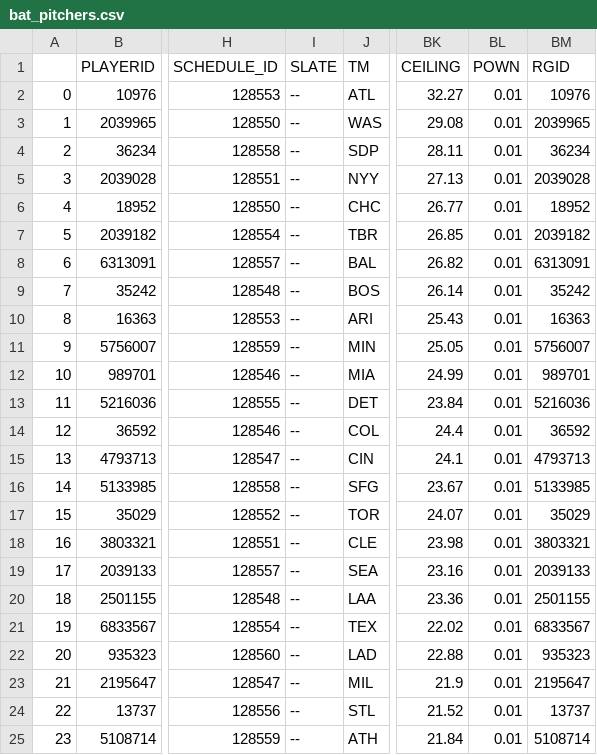
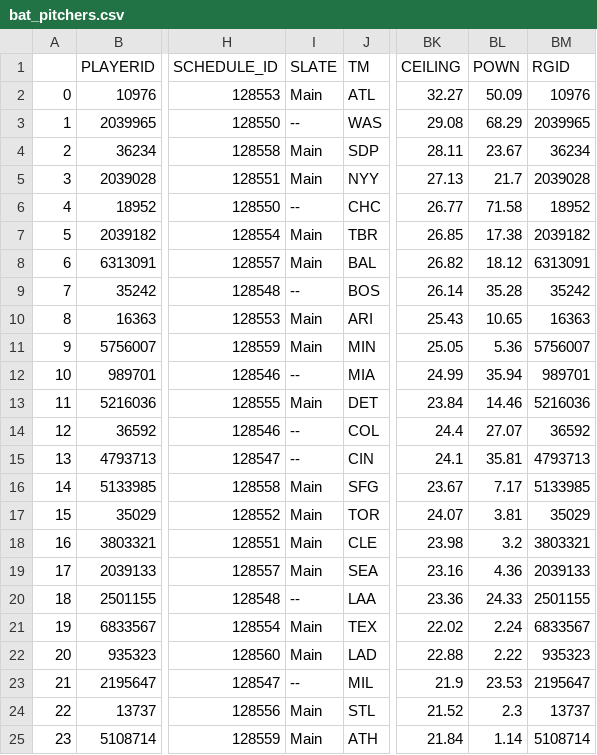
Before and after one commit to JonPGH/slateProj, a CSV file: Data/bat_pitchers.csv, drawn as a sheet; only a part is shown, gaps mark what is left out; the diff covers the shown part only; the diff names each change by its address in the sheet, - before the commit and + after, or states it on an @@ line.

```diff
--- a/Data/bat_pitchers.csv
+++ b/Data/bat_pitchers.csv
-I2 (SLATE): --
+I2 (SLATE): Main
-BL2 (POWN): 0.01
+BL2 (POWN): 50.09
-BL3 (POWN): 0.01
+BL3 (POWN): 68.29
-I4:I5 (SLATE): --
+I4:I5 (SLATE): Main
-BL4 (POWN): 0.01
+BL4 (POWN): 23.67
-BL5 (POWN): 0.01
+BL5 (POWN): 21.7
-BL6 (POWN): 0.01
+BL6 (POWN): 71.58
-I7:I8 (SLATE): --
+I7:I8 (SLATE): Main
-BL7 (POWN): 0.01
+BL7 (POWN): 17.38
-BL8 (POWN): 0.01
+BL8 (POWN): 18.12
-BL9 (POWN): 0.01
+BL9 (POWN): 35.28
-I10:I11 (SLATE): --
+I10:I11 (SLATE): Main
-BL10 (POWN): 0.01
+BL10 (POWN): 10.65
-BL11 (POWN): 0.01
+BL11 (POWN): 5.36
-BL12 (POWN): 0.01
+BL12 (POWN): 35.94
-I13 (SLATE): --
+I13 (SLATE): Main
-BL13 (POWN): 0.01
+BL13 (POWN): 14.46
-BL14 (POWN): 0.01
+BL14 (POWN): 27.07
-BL15 (POWN): 0.01
+BL15 (POWN): 35.81
-I16:I19 (SLATE): --
+I16:I19 (SLATE): Main
-BL16 (POWN): 0.01
+BL16 (POWN): 7.17
-BL17 (POWN): 0.01
+BL17 (POWN): 3.81
-BL18 (POWN): 0.01
+BL18 (POWN): 3.2
-BL19 (POWN): 0.01
+BL19 (POWN): 4.36
-BL20 (POWN): 0.01
+BL20 (POWN): 24.33
-I21:I22 (SLATE): --
+I21:I22 (SLATE): Main
-BL21 (POWN): 0.01
+BL21 (POWN): 2.24
-BL22 (POWN): 0.01
+BL22 (POWN): 2.22
-BL23 (POWN): 0.01
+BL23 (POWN): 23.53
-I24:I25 (SLATE): --
+I24:I25 (SLATE): Main
-BL24 (POWN): 0.01
+BL24 (POWN): 2.3
-BL25 (POWN): 0.01
+BL25 (POWN): 1.14
```
Also changed, not shown: 11 edited cells elsewhere in this file, Data/AllBetValues.csv, Data/Tableau_DailyHitterProj.csv, 7 other files.
